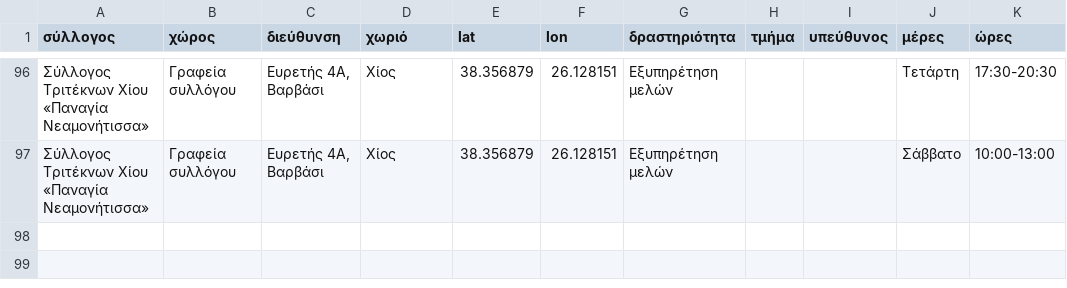
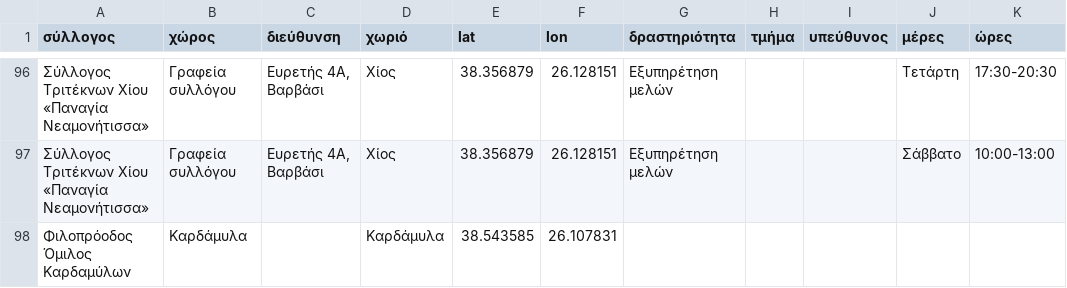
Before and after one commit to panteliser96/chios-syllogoi-map, a CSV file: data.csv, drawn as a sheet; only a part is shown, gaps mark what is left out; the diff names each change by its address in the sheet, - before the commit and + after, or states it on an @@ line.

Commit message:
Πινέζα Φιλοπρόοδου Ομίλου Καρδαμύλων χωρίς πρόγραμμα

```diff
--- a/data.csv
+++ b/data.csv
+row 98: Φιλοπρόοδος Όμιλος Καρδαμύλων | Καρδάμυλα |  | Καρδάμυλα | 38.543585 | 26.107831
```
Also changed, not shown: 1 other file.
